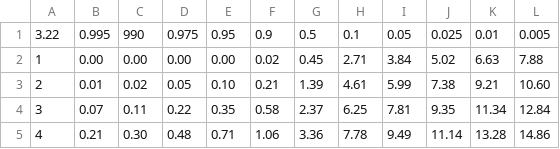
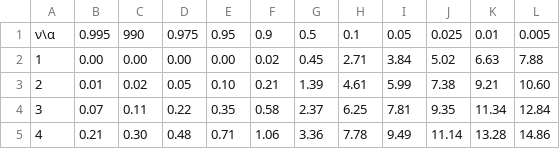
Before and after one commit to gsirokman/chi-square, a CSV file: chicsv.csv, drawn as a sheet; only a part is shown.

Commit message:
Update chicsv.csv

```diff
--- a/chicsv.csv
+++ b/chicsv.csv
@@ -1,2 +1,2 @@
-3.22,0.995,990,0.975,0.95,0.9,0.5,0.1,0.05,0.025,0.01,0.005
+ν\α,0.995,990,0.975,0.95,0.9,0.5,0.1,0.05,0.025,0.01,0.005
 1,0.00,0.00,0.00,0.00,0.02,0.45,2.71,3.84,5.02,6.63,7.88
```
